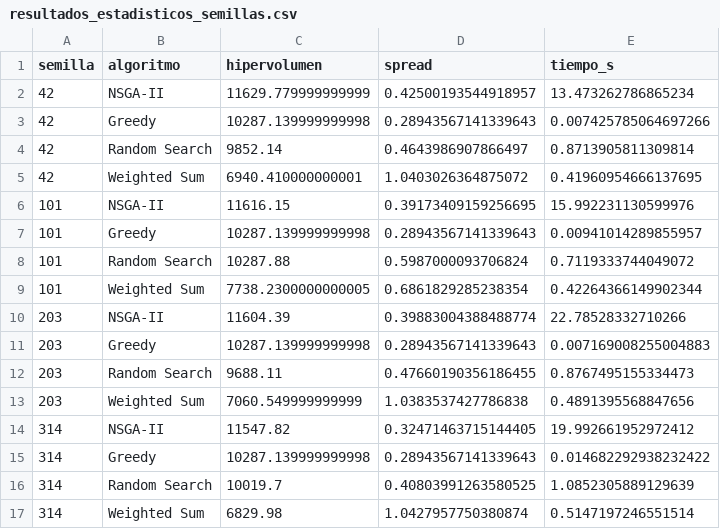
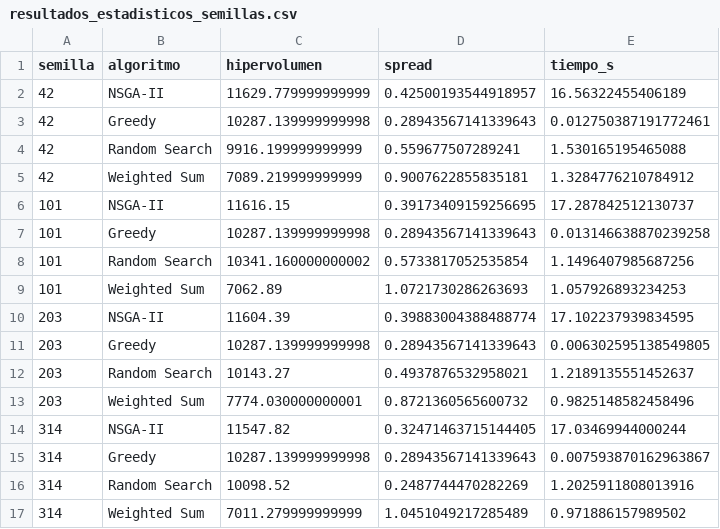
Before and after one commit to abelcasv/multiobjective_orienteering_gc, a CSV file: output/resultados_estadisticos_semillas.csv, drawn as a sheet; only a part is shown; the diff covers the shown part only.

Commit message:
feat: equiparar presupuesto de evaluaciones, corregir zdt1 igd y fijar semillas

```diff
--- a/output/resultados_estadisticos_semillas.csv
+++ b/output/resultados_estadisticos_semillas.csv
@@ -1,17 +1,17 @@
 semilla,algoritmo,hipervolumen,spread,tiempo_s
-42,NSGA-II,11629.779999999999,0.42500193544918957,13.473262786865234
-42,Greedy,10287.139999999998,0.28943567141339643,0.007425785064697266
-42,Random Search,9852.14,0.4643986907866497,0.8713905811309814
-42,Weighted Sum,6940.410000000001,1.0403026364875072,0.41960954666137695
-101,NSGA-II,11616.15,0.39173409159256695,15.992231130599976
-101,Greedy,10287.139999999998,0.28943567141339643,0.00941014289855957
-101,Random Search,10287.88,0.5987000093706824,0.7119333744049072
-101,Weighted Sum,7738.2300000000005,0.6861829285238354,0.42264366149902344
-203,NSGA-II,11604.39,0.39883004388488774,22.78528332710266
-203,Greedy,10287.139999999998,0.28943567141339643,0.007169008255004883
-203,Random Search,9688.11,0.47660190356186455,0.8767495155334473
-203,Weighted Sum,7060.549999999999,1.0383537427786838,0.4891395568847656
-314,NSGA-II,11547.82,0.32471463715144405,19.992661952972412
-314,Greedy,10287.139999999998,0.28943567141339643,0.014682292938232422
-314,Random Search,10019.7,0.40803991263580525,1.0852305889129639
-314,Weighted Sum,6829.98,1.0427957750380874,0.5147197246551514
+42,NSGA-II,11629.779999999999,0.42500193544918957,16.56322455406189
+42,Greedy,10287.139999999998,0.28943567141339643,0.012750387191772461
+42,Random Search,9916.199999999999,0.559677507289241,1.530165195465088
+42,Weighted Sum,7089.219999999999,0.9007622855835181,1.3284776210784912
+101,NSGA-II,11616.15,0.39173409159256695,17.287842512130737
+101,Greedy,10287.139999999998,0.28943567141339643,0.013146638870239258
+101,Random Search,10341.160000000002,0.5733817052535854,1.1496407985687256
+101,Weighted Sum,7062.89,1.0721730286263693,1.057926893234253
+203,NSGA-II,11604.39,0.39883004388488774,17.102237939834595
+203,Greedy,10287.139999999998,0.28943567141339643,0.006302595138549805
+203,Random Search,10143.27,0.4937876532958021,1.2189135551452637
+203,Weighted Sum,7774.030000000001,0.8721360565600732,0.9825148582458496
+314,NSGA-II,11547.82,0.32471463715144405,17.03469944000244
+314,Greedy,10287.139999999998,0.28943567141339643,0.007593870162963867
+314,Random Search,10098.52,0.2487744470282269,1.2025911808013916
+314,Weighted Sum,7011.279999999999,1.0451049217285489,0.971886157989502
```
Also changed, not shown: 88 edited cells elsewhere in this file, 14 other files.
